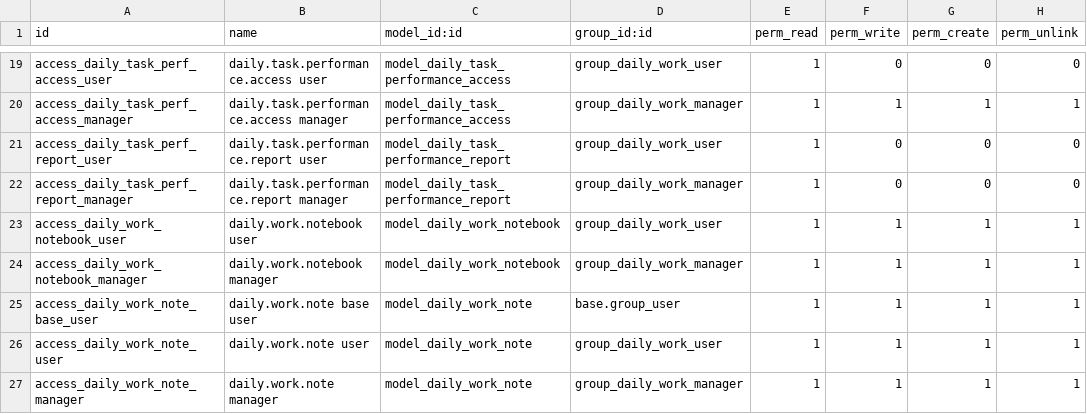
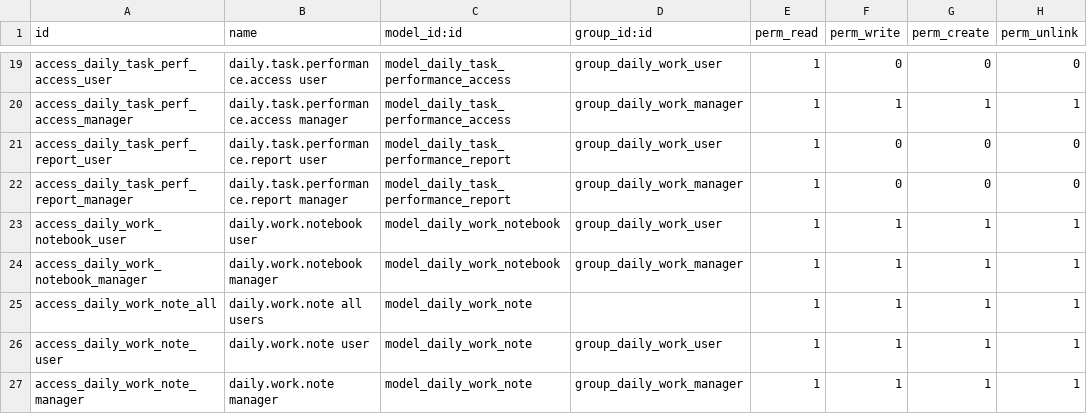
Before and after one commit to nguyenvankhanitc-bit/KHAN, a CSV file: daily_work_task/security/ir.model.access.csv, drawn as a sheet; only a part is shown, gaps mark what is left out.

```diff
--- a/daily_work_task/security/ir.model.access.csv
+++ b/daily_work_task/security/ir.model.access.csv
@@ -24,3 +24,3 @@ access_daily_work_notebook_user,daily.work.notebook user,model_daily_work_notebo
 access_daily_work_notebook_manager,daily.work.notebook manager,model_daily_work_notebook,group_daily_work_manager,1,1,1,1
-access_daily_work_note_base_user,daily.work.note base user,model_daily_work_note,base.group_user,1,1,1,1
+access_daily_work_note_all,daily.work.note all users,model_daily_work_note,,1,1,1,1
 access_daily_work_note_user,daily.work.note user,model_daily_work_note,group_daily_work_user,1,1,1,1
```
Also changed, not shown: 5 other files.
